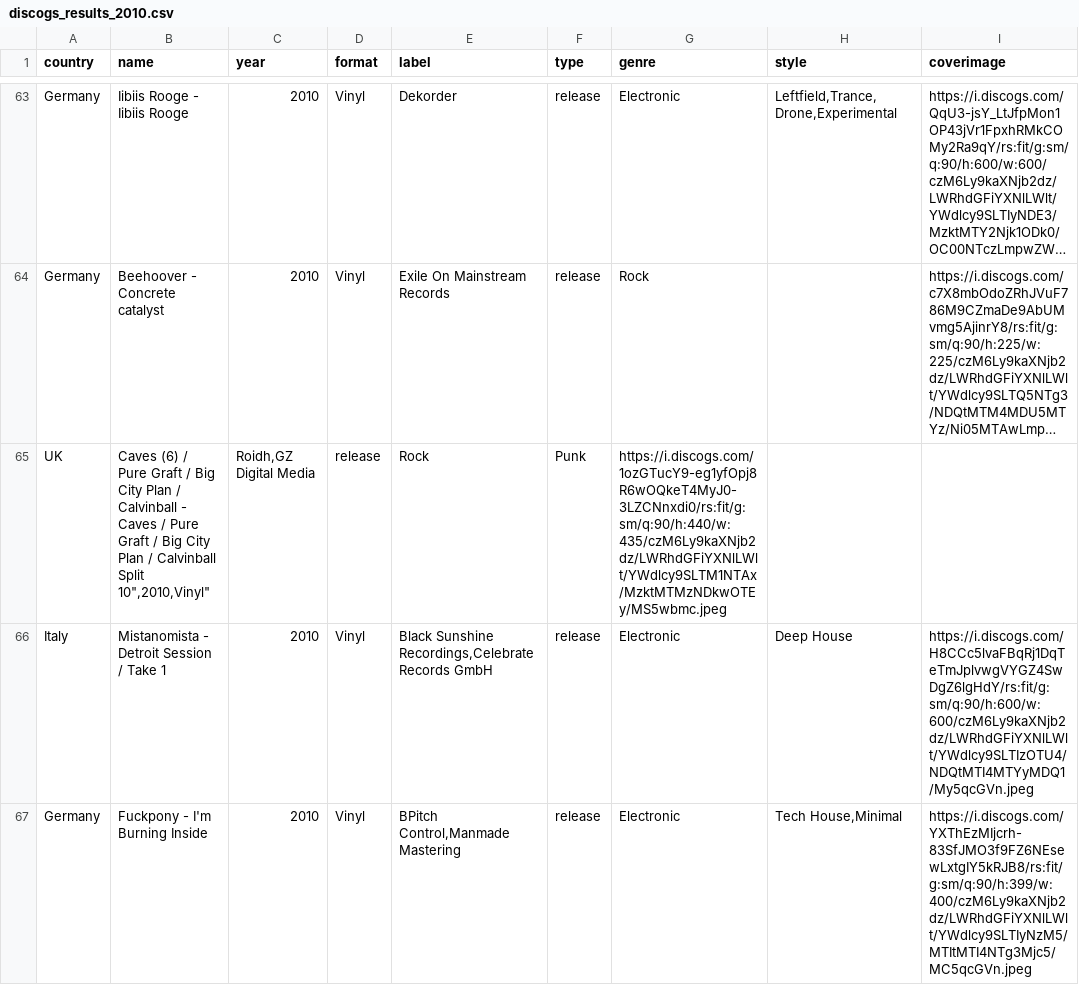
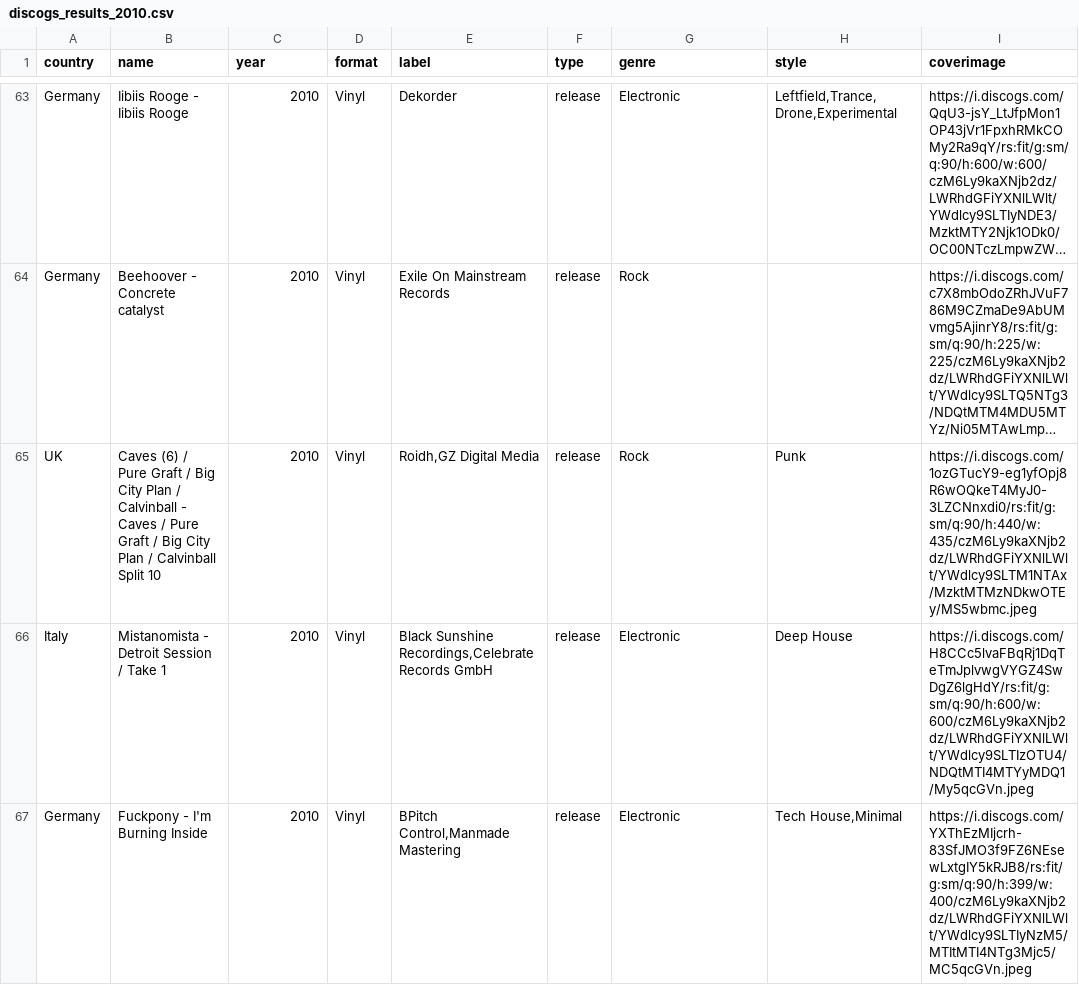
Before and after one commit to Pixeloceax/HarmonyHeaven, a CSV file: backend/csv/discogs_results_2010.csv, drawn as a sheet; only a part is shown, gaps mark what is left out; long unchanged cells end in …; removed rows and columns are numbered as before the commit, all else as after; the diff names each change by its address in the sheet, - before the commit and + after, or states it on an @@ line.

```diff
--- a/backend/csv/discogs_results_2010.csv
+++ b/backend/csv/discogs_results_2010.csv
-row 65: UK | Caves (6) / Pure Graft / Big City Plan / Calvinball - Caves / Pure Graft / Big City Plan / Calvinball Split 10",2010,Vinyl" | Roidh,GZ Digital Media | release | Rock | Punk | https://i.discogs.com/1ozGTucY9-eg1yfOpj8R6wOQkeT4MyJ0-3LZCNnxdi0/rs:fit/g:sm/q:90/h:440/w:435/czM6Ly9kaXNjb2dz/LWRhdGFiYXNlLWlt/YWdlcy9SLTM1NTAx/MzktMTMzNDkwOTEy/MS5wbmc.jpeg
+row 65: UK | Caves (6) / Pure Graft / Big City Plan / Calvinball - Caves / Pure Graft / Big City Plan / Calvinball Split 10 | 2010 | Vinyl | Roidh,GZ Digital Media | release | Rock | Punk | https://i.discogs.com/1ozGTucY9-eg1yfOpj8R6wOQkeT4MyJ0-3LZCNnxdi0/rs:fit/g:sm/q:90/h:440/w:435/czM6Ly9kaXNjb2dz/LWRhdGFiYXNlLWlt/YWdlcy9SLTM1NTAx/MzktMTMzNDkwOTEy/MS5wbmc.jpeg
```
Also changed, not shown: backend/csv/discogs_results_1980.csv, backend/csv/discogs_results_1990.csv.
